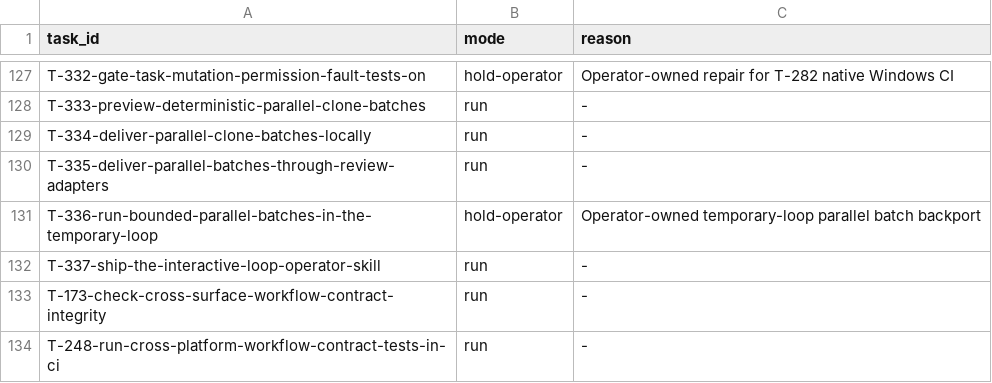
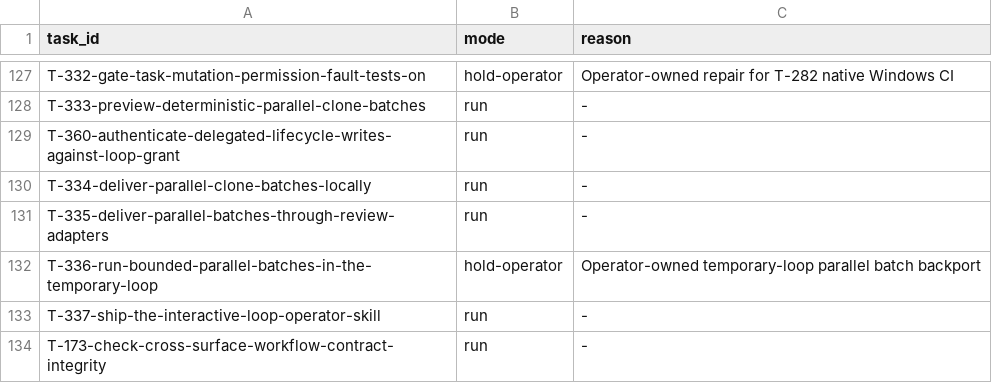
Before and after one commit to tessariq/taskrail, a TSV file: scripts/autonomous-loop/queue.tsv, drawn as a sheet; only a part is shown, gaps mark what is left out; the shorter side is filled out with more unchanged rows; the diff names each change by its address in the sheet, - before the commit and + after, or states it on an @@ line.

Commit message:
docs: add delegated lifecycle prerequisite
Track the canonical loop-grant repair found when T-334 blocked.

Place it before T-334 in the graph and temporary queue.

```diff
--- a/scripts/autonomous-loop/queue.tsv
+++ b/scripts/autonomous-loop/queue.tsv
+row 129: T-360-authenticate-delegated-lifecycle-writes-against-loop-grant | run | -
```
Also changed, not shown: 3 other files.
